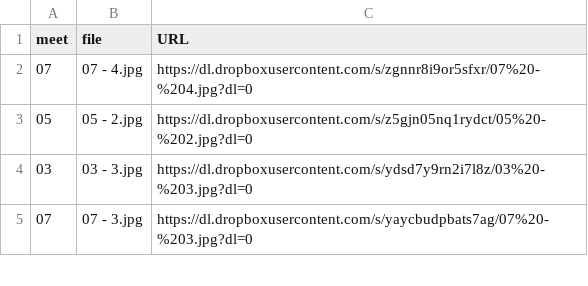
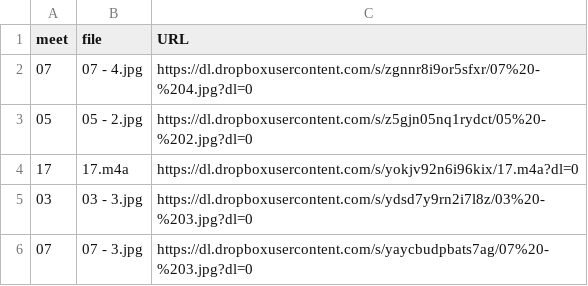
Before and after one commit to dhhepting/dhhepting.github.io, a CSV file: _data/teaching/media/CS-205-201910.csv, drawn as a sheet; only a part is shown; the diff names each change by its address in the sheet, - before the commit and + after, or states it on an @@ line.

```diff
--- a/_data/teaching/media/CS-205-201910.csv
+++ b/_data/teaching/media/CS-205-201910.csv
+row 4: 17 | 17.m4a | https://dl.dropboxusercontent.com/s/yokjv92n6i96kix/17.m4a?dl=0
```
Also changed, not shown: _data/teaching/assignments/CS-205-201910.csv, 6 other files.
